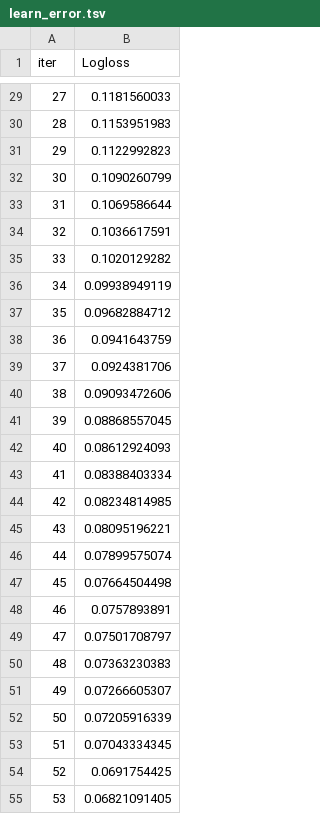
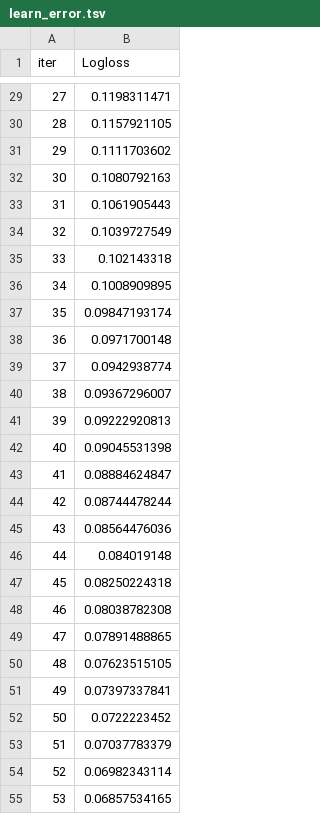
Before and after one commit to jblanche1325/stroke-predictions, a TSV file: catboost_info/learn_error.tsv, drawn as a sheet; only a part is shown, gaps mark what is left out; the diff covers the shown part only.

```diff
--- a/catboost_info/learn_error.tsv
+++ b/catboost_info/learn_error.tsv
@@ -29,27 +29,27 @@ iter	Logloss
-27	0.1181560033
-28	0.1153951983
-29	0.1122992823
-30	0.1090260799
-31	0.1069586644
-32	0.1036617591
-33	0.1020129282
-34	0.09938949119
-35	0.09682884712
-36	0.0941643759
-37	0.0924381706
-38	0.09093472606
-39	0.08868557045
-40	0.08612924093
-41	0.08388403334
-42	0.08234814985
-43	0.08095196221
-44	0.07899575074
-45	0.07664504498
-46	0.0757893891
-47	0.07501708797
-48	0.07363230383
-49	0.07266605307
-50	0.07205916339
-51	0.07043334345
-52	0.0691754425
-53	0.06821091405
+27	0.1198311471
+28	0.1157921105
+29	0.1111703602
+30	0.1080792163
+31	0.1061905443
+32	0.1039727549
+33	0.102143318
+34	0.1008909895
+35	0.09847193174
+36	0.0971700148
+37	0.0942938774
+38	0.09367296007
+39	0.09222920813
+40	0.09045531398
+41	0.08884624847
+42	0.08744478244
+43	0.08564476036
+44	0.084019148
+45	0.08250224318
+46	0.08038782308
+47	0.07891488865
+48	0.07623515105
+49	0.07397337841
+50	0.0722223452
+51	0.07037783379
+52	0.06982343114
+53	0.06857534165
```
Also changed, not shown: 173 edited cells elsewhere in this file, catboost_info/time_left.tsv, notebook/catboost_info/time_left.tsv, 15 other files.
